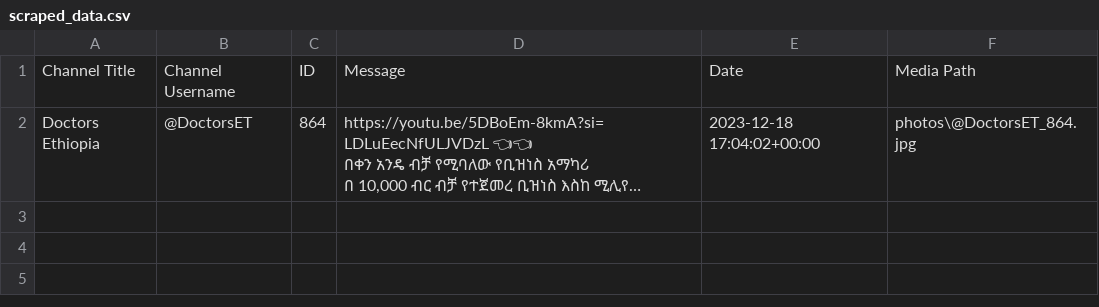
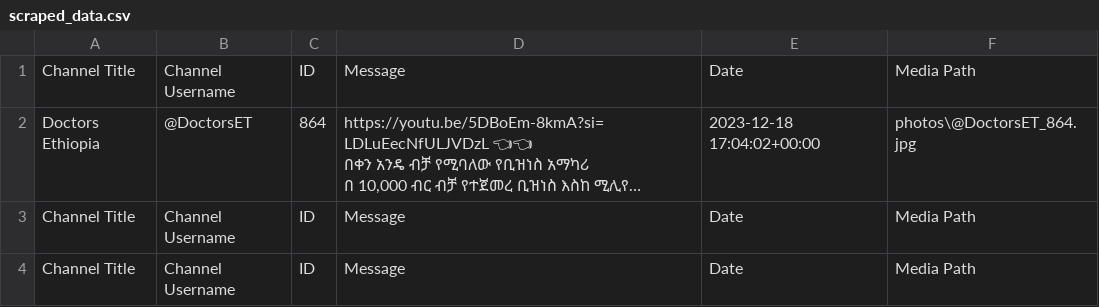
Before and after one commit to SolomonZinabu/week-7, a CSV file: scraped_data.csv, drawn as a sheet; long unchanged cells end in …; the diff names each change by its address in the sheet, - before the commit and + after, or states it on an @@ line.

```diff
--- a/scraped_data.csv
+++ b/scraped_data.csv
+row 3: Channel Title | Channel Username | ID | Message | Date | Media Path
+row 4: Channel Title | Channel Username | ID | Message | Date | Media Path
```
Also changed, not shown: 5 other files.
